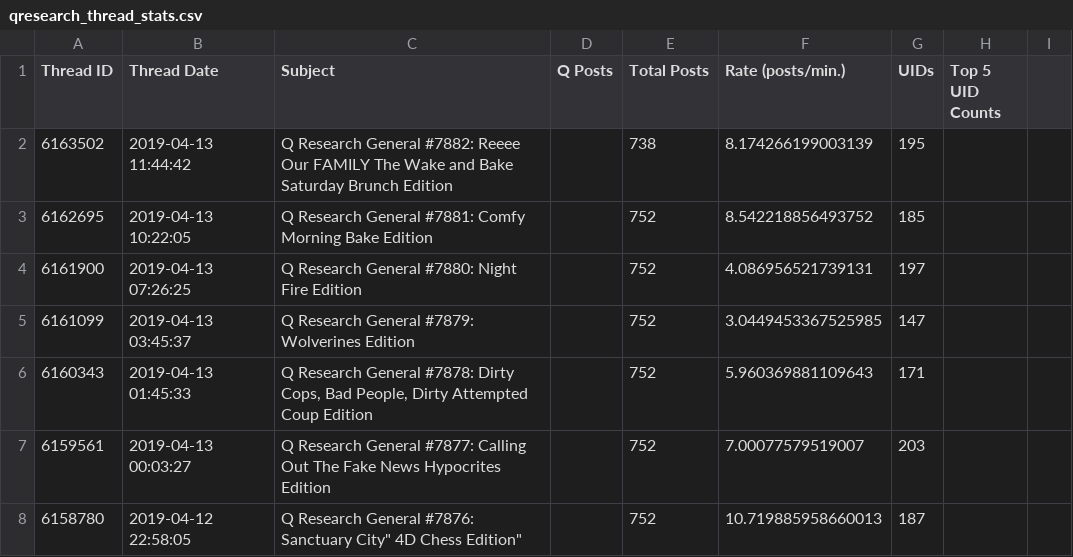
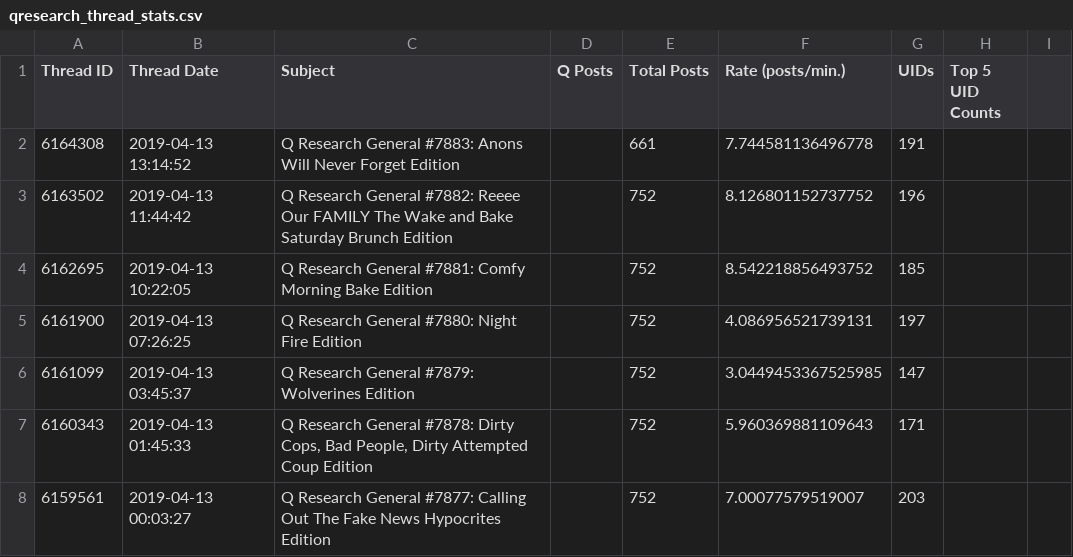
Before and after one commit to linosti/linosti.github.io, a CSV file: qresearch_thread_stats.csv, drawn as a sheet; only a part is shown; the shorter side is filled out with more unchanged rows.

```diff
--- a/qresearch_thread_stats.csv
+++ b/qresearch_thread_stats.csv
@@ -1,3 +1,4 @@
 "Thread ID","Thread Date","Subject","Q Posts","Total Posts","Rate (posts/min.)","UIDs","Top 5 UID Counts"
-6163502,"2019-04-13 11:44:42","Q Research General #7882: Reeee Our FAMILY The Wake and Bake Saturday Brunch Edition",,738,8.174266199003139,195
+6164308,"2019-04-13 13:14:52","Q Research General #7883: Anons Will Never Forget Edition",,661,7.744581136496778,191
+6163502,"2019-04-13 11:44:42","Q Research General #7882: Reeee Our FAMILY The Wake and Bake Saturday Brunch Edition",,752,8.126801152737752,196
 6162695,"2019-04-13 10:22:05","Q Research General #7881: Comfy Morning Bake Edition",,752,8.542218856493752,185
```
Also changed, not shown: 1 other file.
